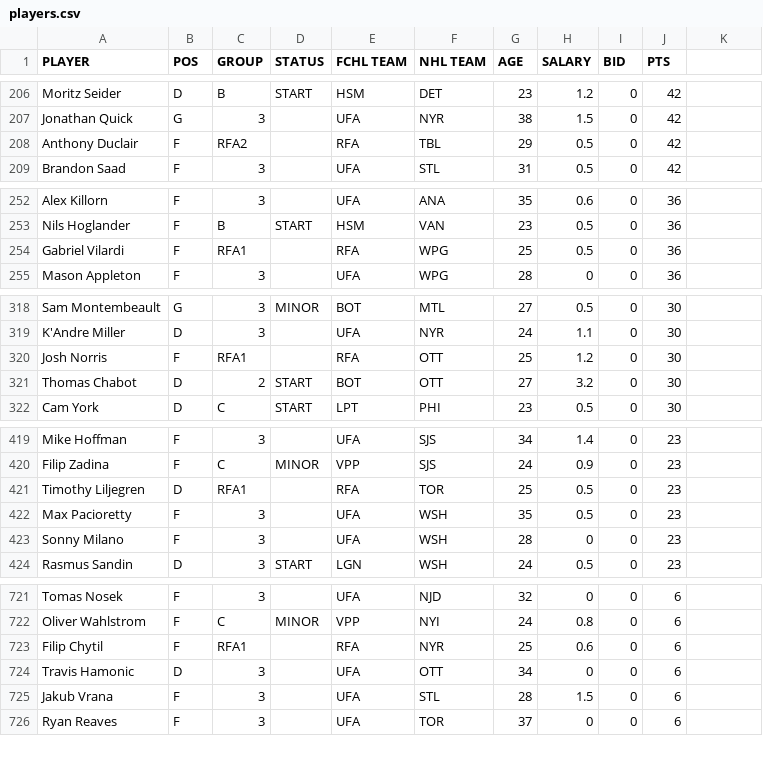
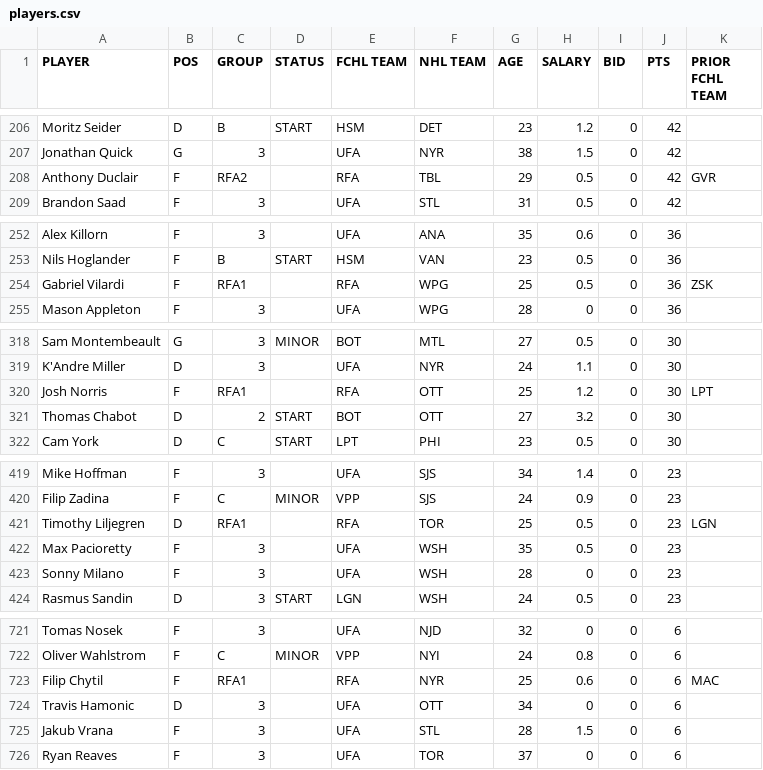
Before and after one commit to icehube/FCHL-Clever-Hans, a CSV file: data/players.csv, drawn as a sheet; only a part is shown, gaps mark what is left out; the diff covers the shown part only.

```diff
--- a/data/players.csv
+++ b/data/players.csv
@@ -1 +1 @@
-PLAYER,POS,GROUP,STATUS,FCHL TEAM,NHL TEAM,AGE,SALARY,BID,PTS
+PLAYER,POS,GROUP,STATUS,FCHL TEAM,NHL TEAM,AGE,SALARY,BID,PTS,PRIOR FCHL TEAM
@@ -208 +208 @@ Jonathan Quick,G,3,,UFA,NYR,38,1.5,0,42
-Anthony Duclair,F,RFA2,,RFA,TBL,29,0.5,0,42
+Anthony Duclair,F,RFA2,,RFA,TBL,29,0.5,0,42,GVR
@@ -254 +254 @@ Nils Hoglander,F,B,START,HSM,VAN,23,0.5,0,36
-Gabriel Vilardi,F,RFA1,,RFA,WPG,25,0.5,0,36
+Gabriel Vilardi,F,RFA1,,RFA,WPG,25,0.5,0,36,ZSK
@@ -320 +320 @@ K'Andre Miller,D,3,,UFA,NYR,24,1.1,0,30
-Josh Norris,F,RFA1,,RFA,OTT,25,1.2,0,30
+Josh Norris,F,RFA1,,RFA,OTT,25,1.2,0,30,LPT
@@ -421 +421 @@ Filip Zadina,F,C,MINOR,VPP,SJS,24,0.9,0,23
-Timothy Liljegren,D,RFA1,,RFA,TOR,25,0.5,0,23
+Timothy Liljegren,D,RFA1,,RFA,TOR,25,0.5,0,23,LGN
@@ -723 +723 @@ Oliver Wahlstrom,F,C,MINOR,VPP,NYI,24,0.8,0,6
-Filip Chytil,F,RFA1,,RFA,NYR,25,0.6,0,6
+Filip Chytil,F,RFA1,,RFA,NYR,25,0.6,0,6,MAC
```
Also changed, not shown: 17 edited cells elsewhere in this file, 11 other files.
